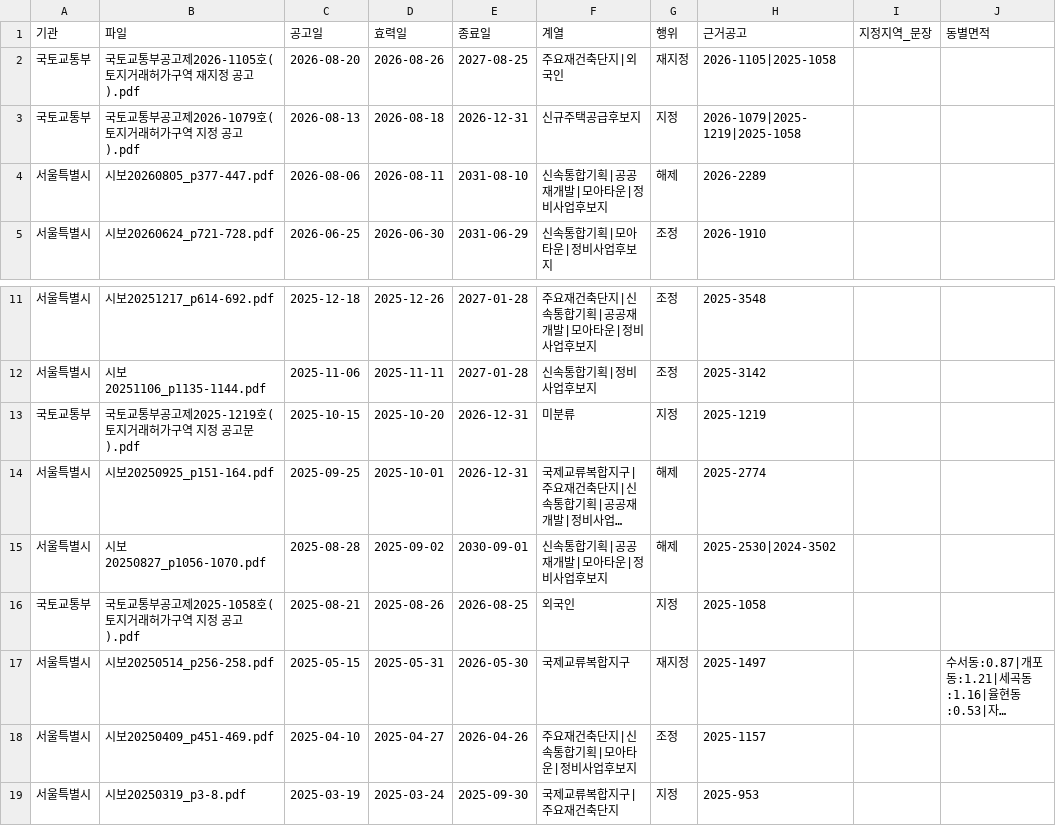
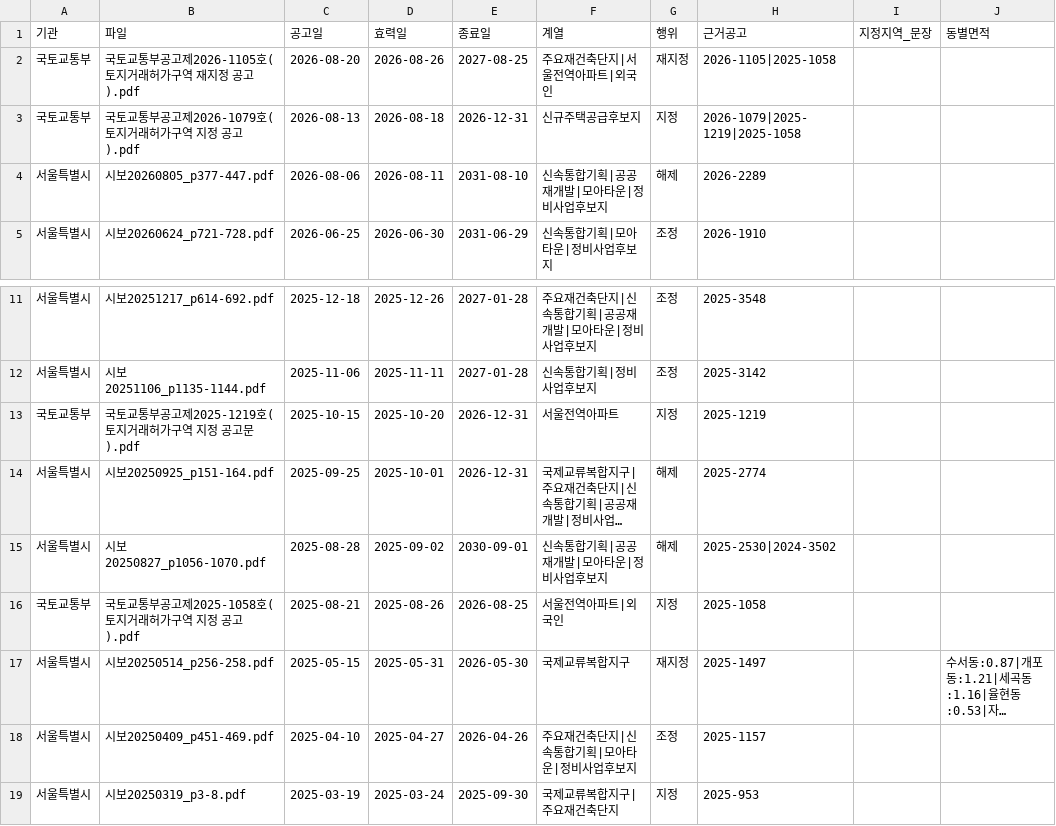
Before and after one commit to cosmicpotato2047/capstone-ltz-causal, a CSV file: data/policy/notices/policy_timeline.csv, drawn as a sheet; only a part is shown, gaps mark what is left out; long unchanged cells end in …; the diff names each change by its address in the sheet, - before the commit and + after, or states it on an @@ line.

```diff
--- a/data/policy/notices/policy_timeline.csv
+++ b/data/policy/notices/policy_timeline.csv
-F2 (계열): 주요재건축단지|외국인
+F2 (계열): 주요재건축단지|서울전역아파트|외국인
-F13 (계열): 미분류
+F13 (계열): 서울전역아파트
-F16 (계열): 외국인
+F16 (계열): 서울전역아파트|외국인
```
Also changed, not shown: data/policy/notices/parsed_seoulsibo.csv, 16 other files.
